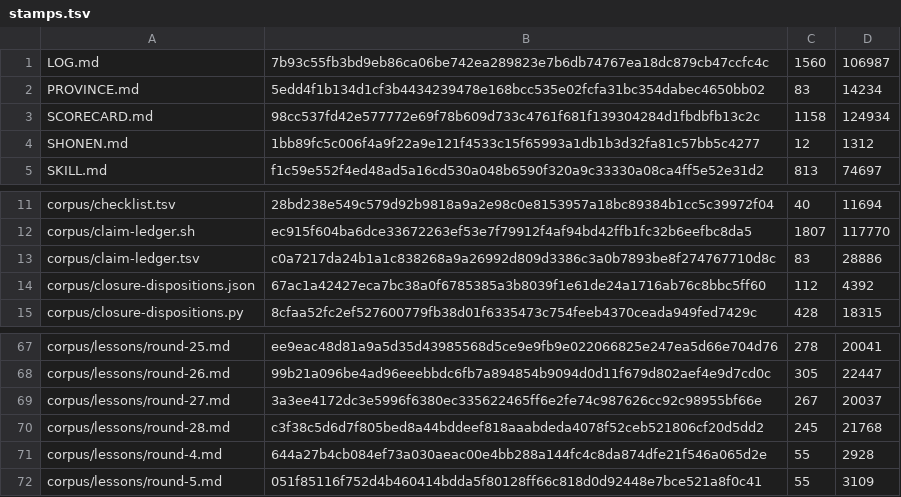
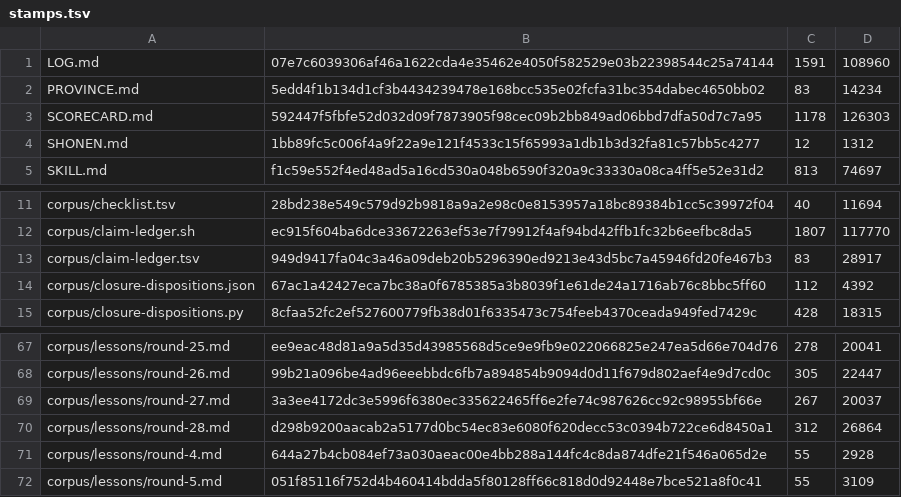
Before and after one commit to VeigaPunk/kagi-shokunin, a TSV file: corpus/stamps.tsv, drawn as a sheet; only a part is shown, gaps mark what is left out.

```diff
--- a/corpus/stamps.tsv
+++ b/corpus/stamps.tsv
@@ -1,4 +1,4 @@
-LOG.md	7b93c55fb3bd9eb86ca06be742ea289823e7b6db74767ea18dc879cb47ccfc4c	1560	106987
+LOG.md	07e7c6039306af46a1622cda4e35462e4050f582529e03b22398544c25a74144	1591	108960
 PROVINCE.md	5edd4f1b134d1cf3b4434239478e168bcc535e02fcfa31bc354dabec4650bb02	83	14234
-SCORECARD.md	98cc537fd42e577772e69f78b609d733c4761f681f139304284d1fbdbfb13c2c	1158	124934
+SCORECARD.md	592447f5fbfe52d032d09f7873905f98cec09b2bb849ad06bbd7dfa50d7c7a95	1178	126303
 SHONEN.md	1bb89fc5c006f4a9f22a9e121f4533c15f65993a1db1b3d32fa81c57bb5c4277	12	1312
@@ -12,3 +12,3 @@ corpus/checklist.tsv	28bd238e549c579d92b9818a9a2e98c0e8153957a18bc89384b1cc5c399
 corpus/claim-ledger.sh	ec915f604ba6dce33672263ef53e7f79912f4af94bd42ffb1fc32b6eefbc8da5	1807	117770
-corpus/claim-ledger.tsv	c0a7217da24b1a1c838268a9a26992d809d3386c3a0b7893be8f274767710d8c	83	28886
+corpus/claim-ledger.tsv	949d9417fa04c3a46a09deb20b5296390ed9213e43d5bc7a45946fd20fe467b3	83	28917
 corpus/closure-dispositions.json	67ac1a42427eca7bc38a0f6785385a3b8039f1e61de24a1716ab76c8bbc5ff60	112	4392
@@ -69,3 +69,3 @@ corpus/lessons/round-26.md	99b21a096be4ad96eeebbdc6fb7a894854b9094d0d11f679d802a
 corpus/lessons/round-27.md	3a3ee4172dc3e5996f6380ec335622465ff6e2fe74c987626cc92c98955bf66e	267	20037
-corpus/lessons/round-28.md	c3f38c5d6d7f805bed8a44bddeef818aaabdeda4078f52ceb521806cf20d5dd2	245	21768
+corpus/lessons/round-28.md	d298b9200aacab2a5177d0bc54ec83e6080f620decc53c0394b722ce6d8450a1	312	26864
 corpus/lessons/round-4.md	644a27b4cb084ef73a030aeac00e4bb288a144fc4c8da874dfe21f546a065d2e	55	2928
```
Also changed, not shown: 5 other files.
